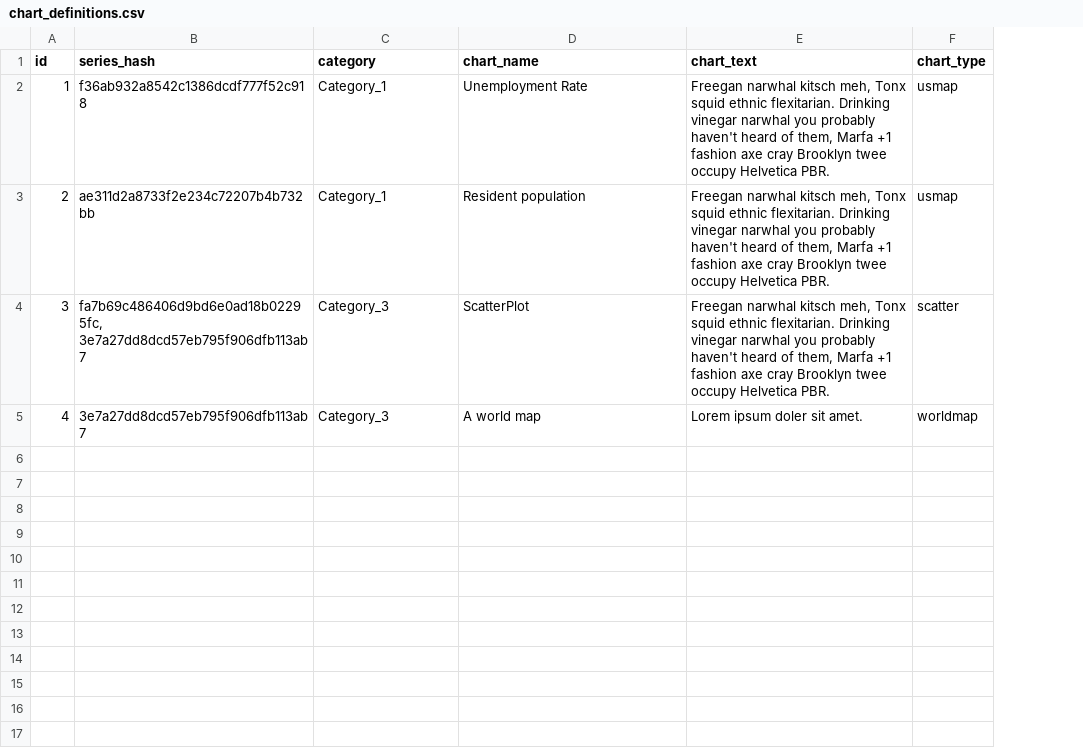
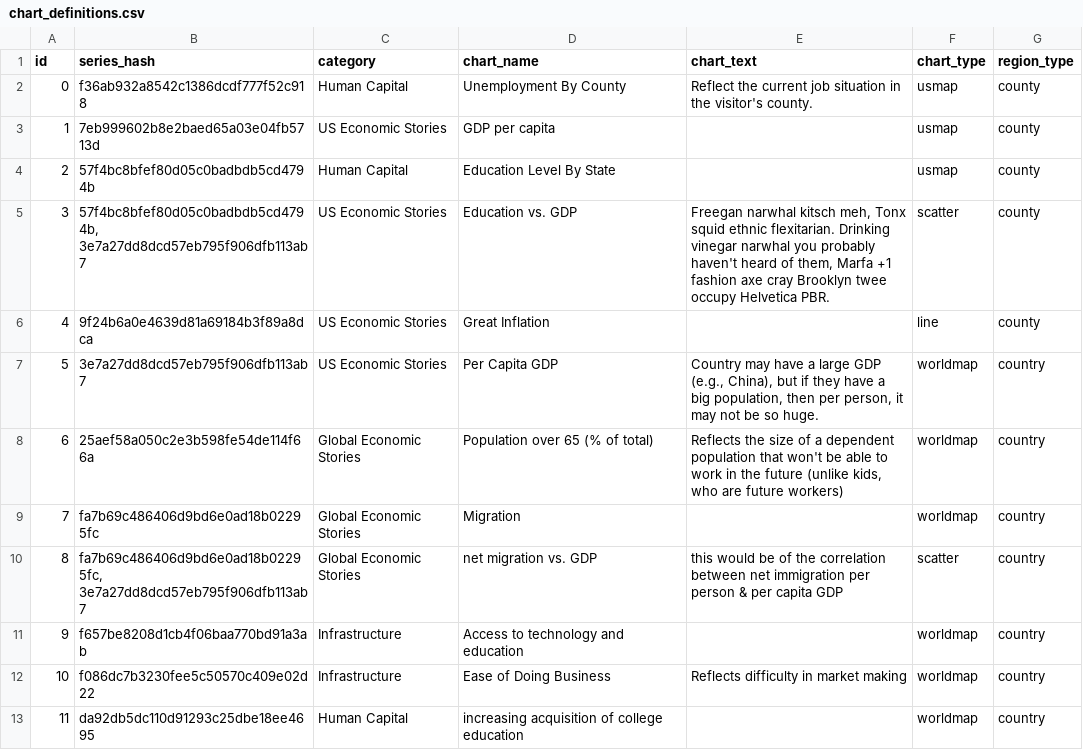
Before and after one commit to cupofnestor/interactive-projection_data, a CSV file: Resources/chart_definitions.csv, drawn as a sheet; addresses are those after the commit; the diff names each change by its address in the sheet, - before the commit and + after, or states it on an @@ line.

```diff
--- a/Resources/chart_definitions.csv
+++ b/Resources/chart_definitions.csv
+column G (region_type), rows 3-6: all county
+row 2: 0 | f36ab932a8542c1386dcdf777f52c918 | Human Capital | Unemployment By County | Reflect the current job situation in the visitor's county. | usmap | county
-B3 (series_hash): f36ab932a8542c1386dcdf777f52c918
+B3 (series_hash): 7eb999602b8e2baed65a03e04fb5713d
-C3 (category): Category_1
+C3 (category): US Economic Stories
-D3 (chart_name): Unemployment Rate
+D3 (chart_name): GDP per capita
-E3:E4 (chart_text): Freegan narwhal kitsch meh, Tonx squid ethnic flexitarian. Drinking vinegar narwhal you probably haven't heard of them, Marfa +1 fashion axe cray Brooklyn twee occupy Helvetica PBR.
+E3:E4 (chart_text): (empty)
-B4 (series_hash): ae311d2a8733f2e234c72207b4b732bb
+B4 (series_hash): 57f4bc8bfef80d05c0badbdb5cd4794b
-C4 (category): Category_1
+C4 (category): Human Capital
-D4 (chart_name): Resident population
+D4 (chart_name): Education Level By State
-B5 (series_hash): fa7b69c486406d9bd6e0ad18b02295fc, 3e7a27dd8dcd57eb795f906dfb113ab7
+B5 (series_hash): 57f4bc8bfef80d05c0badbdb5cd4794b, 3e7a27dd8dcd57eb795f906dfb113ab7
-C5:C6 (category): Category_3
+C5:C6 (category): US Economic Stories
-D5 (chart_name): ScatterPlot
+D5 (chart_name): Education vs. GDP
-B6 (series_hash): 3e7a27dd8dcd57eb795f906dfb113ab7
+B6 (series_hash): 9f24b6a0e4639d81a69184b3f89a8dca
-D6 (chart_name): A world map
+D6 (chart_name): Great Inflation
-E6 (chart_text): Lorem ipsum doler sit amet.
+E6 (chart_text): (empty)
-F6 (chart_type): worldmap
+F6 (chart_type): line
+row 7: 5 | 3e7a27dd8dcd57eb795f906dfb113ab7 | US Economic Stories | Per Capita GDP | Country may have a large GDP (e.g., China), but if they have a big population, then per person, it may not be so huge. | worldmap | country
+row 8: 6 | 25aef58a050c2e3b598fe54de114f66a | Global Economic Stories | Population over 65 (% of total) | Reflects the size of a dependent population that won't be able to work in the future (unlike kids, who are future workers) | worldmap | country
+row 9: 7 | fa7b69c486406d9bd6e0ad18b02295fc | Global Economic Stories | Migration |  | worldmap | country
+row 10: 8 | fa7b69c486406d9bd6e0ad18b02295fc, 3e7a27dd8dcd57eb795f906dfb113ab7 | Global Economic Stories | net migration vs. GDP | this would be of the correlation between net immigration per person & per capita GDP | scatter | country
+row 11: 9 | f657be8208d1cb4f06baa770bd91a3ab | Infrastructure | Access to technology and education |  | worldmap | country
+row 12: 10 | f086dc7b3230fee5c50570c409e02d22 | Infrastructure | Ease of Doing Business | Reflects difficulty in market making | worldmap | country
+row 13: 11 | da92db5dc110d91293c25dbe18ee4695 | Human Capital | increasing acquisition of college education |  | worldmap | country
```
Also changed, not shown: 12 other files.
